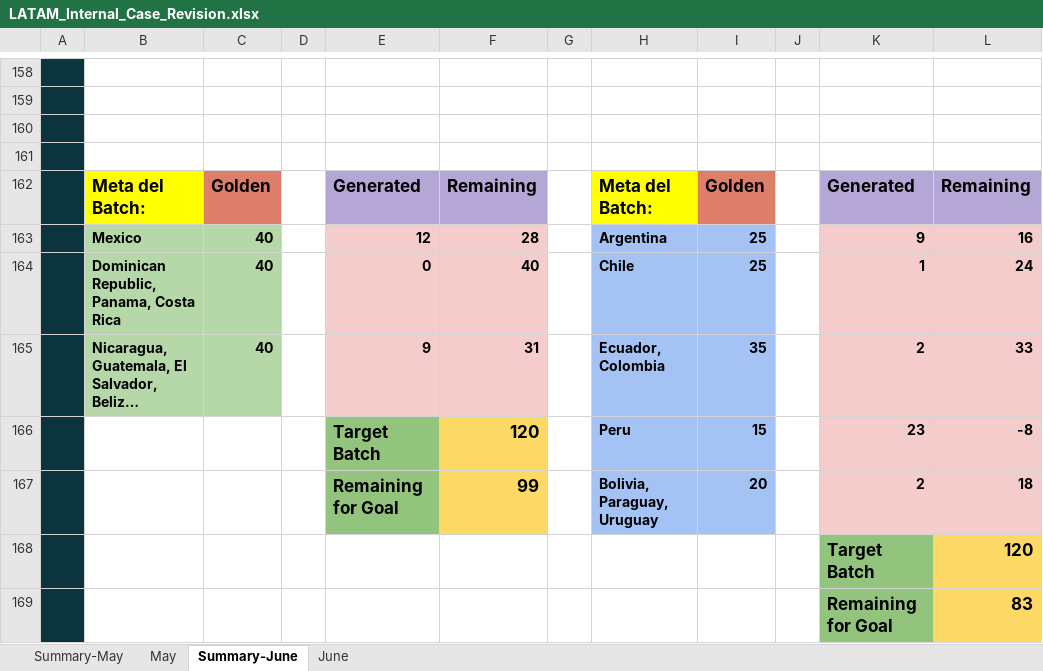
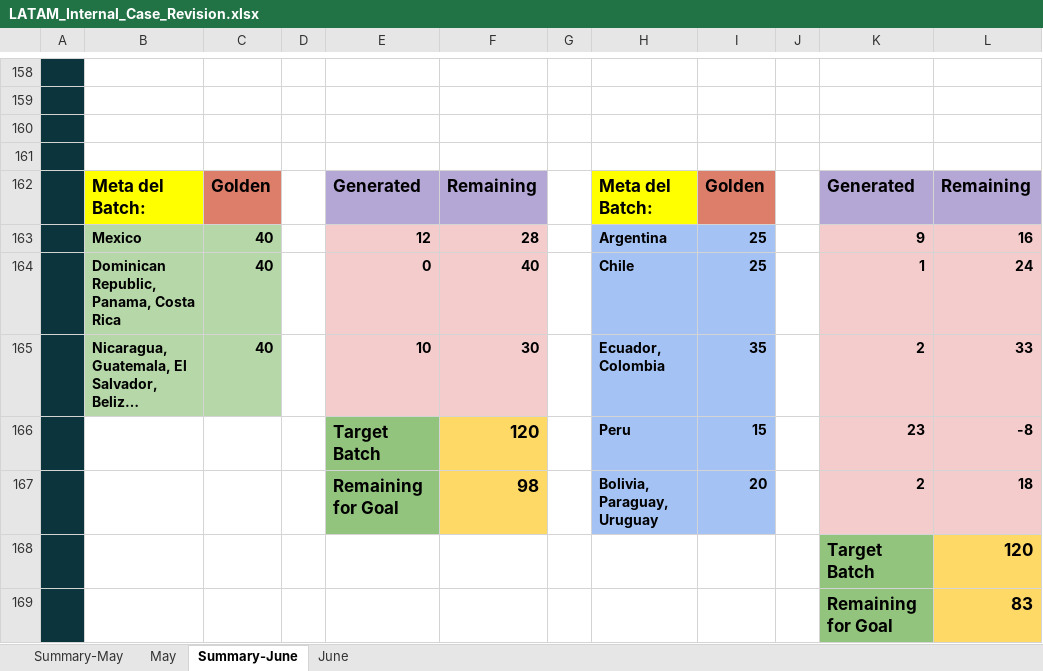
Before and after one commit to Jesus-Ameneiro/latam-dashboard, an Excel workbook: data/LATAM_Internal_Case_Revision.xlsx, sheet Summary-June, drawn as a sheet; only a part is shown, gaps mark what is left out; long unchanged cells end in …; values as stored, in another font and other column widths than the file's, no borders; charts and pictures not drawn; the diff names each change by its address in the sheet, - before the commit and + after, or states it on an @@ line.

```diff
--- a/data/LATAM_Internal_Case_Revision.xlsx (sheet Summary-June)
+++ b/data/LATAM_Internal_Case_Revision.xlsx (sheet Summary-June)
-E165: 9
+E165: 10
-F165: 31
+F165: 30
-F167: 99
+F167: 98
```
Also changed, not shown: sheet June.
